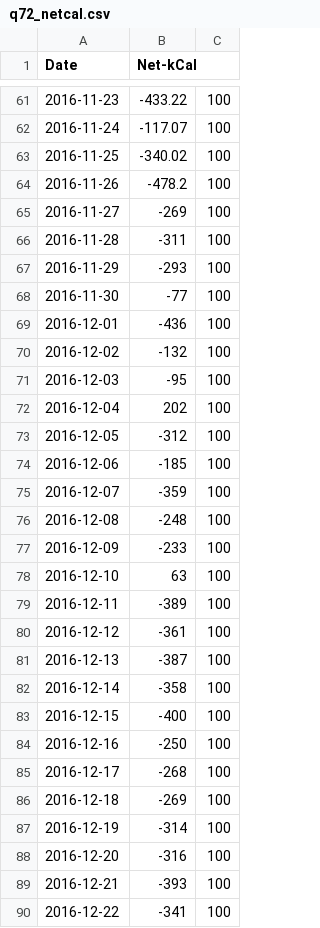
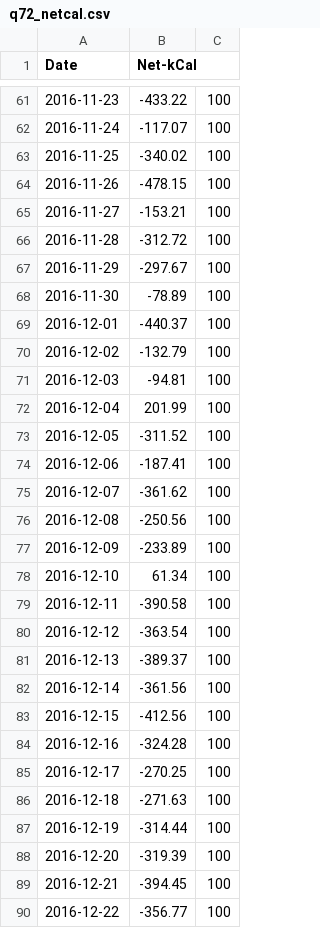
Before and after one commit to sectorzero/sectorzero.github.io, a CSV file: q72_netcal.csv, drawn as a sheet; only a part is shown, gaps mark what is left out; the diff covers the shown part only.

```diff
--- a/q72_netcal.csv
+++ b/q72_netcal.csv
@@ -63,28 +63,28 @@ Date,Net-kCal
 2016-11-25,-340.02,100
-2016-11-26,-478.2,100
-2016-11-27,-269,100
-2016-11-28,-311,100
-2016-11-29,-293,100
-2016-11-30,-77,100
-2016-12-01,-436,100
-2016-12-02,-132,100
-2016-12-03,-95,100
-2016-12-04,202,100
-2016-12-05,-312,100
-2016-12-06,-185,100
-2016-12-07,-359,100
-2016-12-08,-248,100
-2016-12-09,-233,100
-2016-12-10,63,100
-2016-12-11,-389,100
-2016-12-12,-361,100
-2016-12-13,-387,100
-2016-12-14,-358,100
-2016-12-15,-400,100
-2016-12-16,-250,100
-2016-12-17,-268,100
-2016-12-18,-269,100
-2016-12-19,-314,100
-2016-12-20,-316,100
-2016-12-21,-393,100
-2016-12-22,-341,100
+2016-11-26,-478.15,100
+2016-11-27,-153.21,100
+2016-11-28,-312.72,100
+2016-11-29,-297.67,100
+2016-11-30,-78.89,100
+2016-12-01,-440.37,100
+2016-12-02,-132.79,100
+2016-12-03,-94.81,100
+2016-12-04,201.99,100
+2016-12-05,-311.52,100
+2016-12-06,-187.41,100
+2016-12-07,-361.62,100
+2016-12-08,-250.56,100
+2016-12-09,-233.89,100
+2016-12-10,61.34,100
+2016-12-11,-390.58,100
+2016-12-12,-363.54,100
+2016-12-13,-389.37,100
+2016-12-14,-361.56,100
+2016-12-15,-412.56,100
+2016-12-16,-324.28,100
+2016-12-17,-270.25,100
+2016-12-18,-271.63,100
+2016-12-19,-314.44,100
+2016-12-20,-319.39,100
+2016-12-21,-394.45,100
+2016-12-22,-356.77,100
```
Also changed, not shown: 43 added rows and 10 edited cells elsewhere in this file, q72_detailcal.csv, q72_weight.csv.
